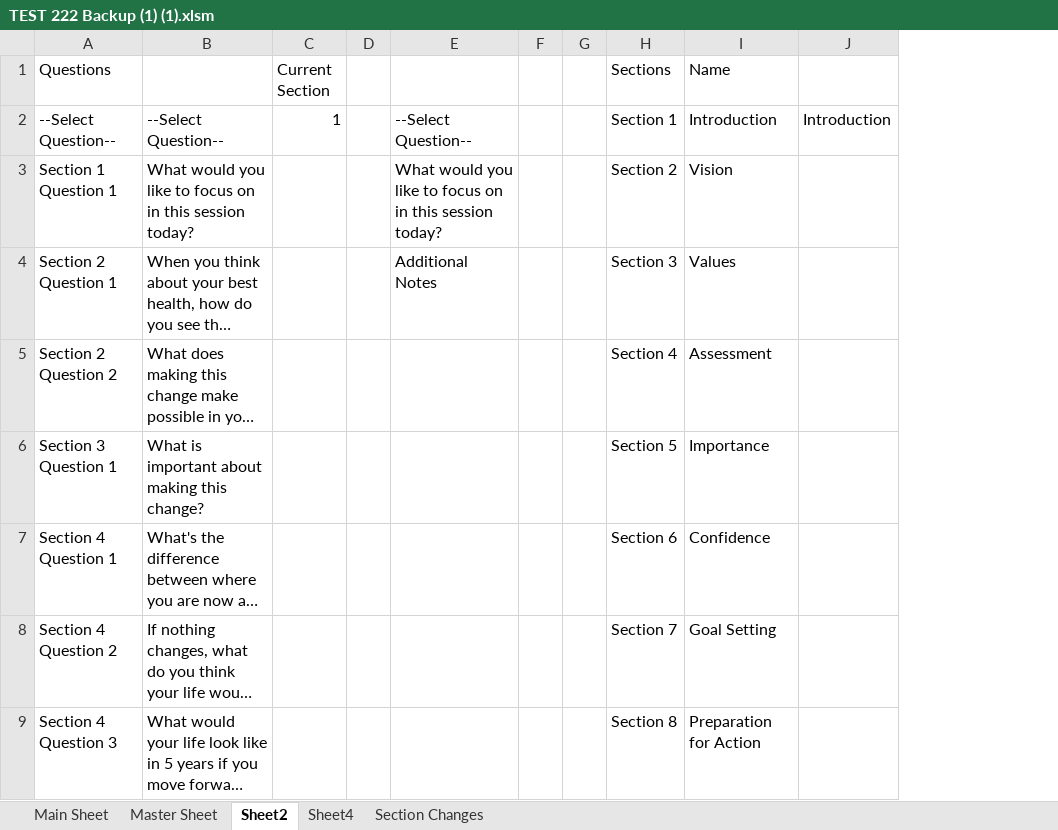
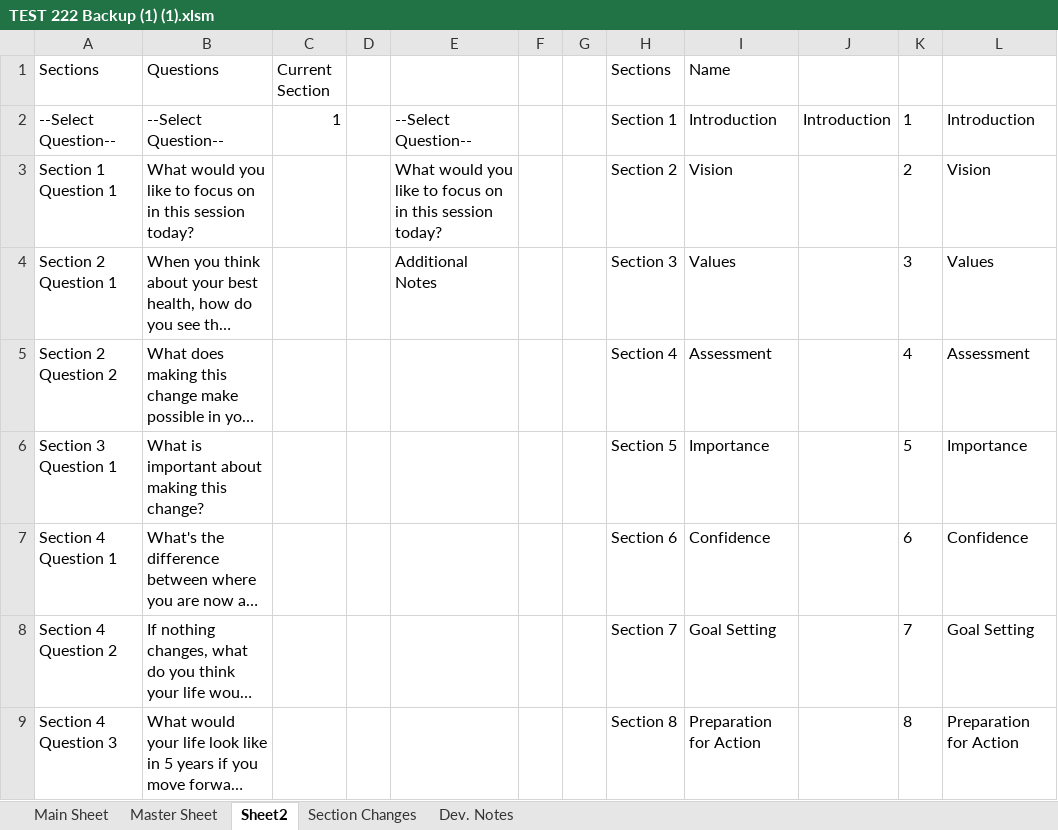
Before and after one commit to Wesm20/G--s-Intake-Form-Project, an Excel workbook: TEST 222 Backup (1) (1).xlsm, sheet Sheet2, drawn as a sheet; only a part is shown; long unchanged cells end in …; values as stored, in another font and other column widths than the file's, no borders; table styles not drawn; the diff names each change by its address in the sheet, - before the commit and + after, or states it on an @@ line.

```diff
--- a/TEST 222 Backup (1) (1).xlsm (sheet Sheet2)
+++ b/TEST 222 Backup (1) (1).xlsm (sheet Sheet2)
-sheet tab: Sheet4
+sheet tab: Dev. Notes
+column K, rows 2-9: 1 | 2 | 3 | 4 | 5 | 6 | 7 | 8
+column L, rows 2-9: Introduction | Vision | Values | Assessment | Importance | Confidence | Goal Setting | Preparation for Action
-A1: Questions
+A1: Sections
-B1: (empty)
+B1: Questions
```
Also changed, not shown: sheet Section Changes, sheet Main Sheet, formulas that keep their value, charts or pictures.
